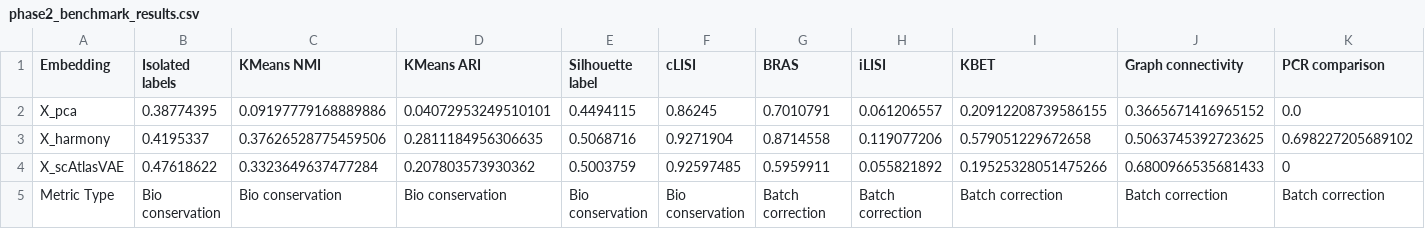
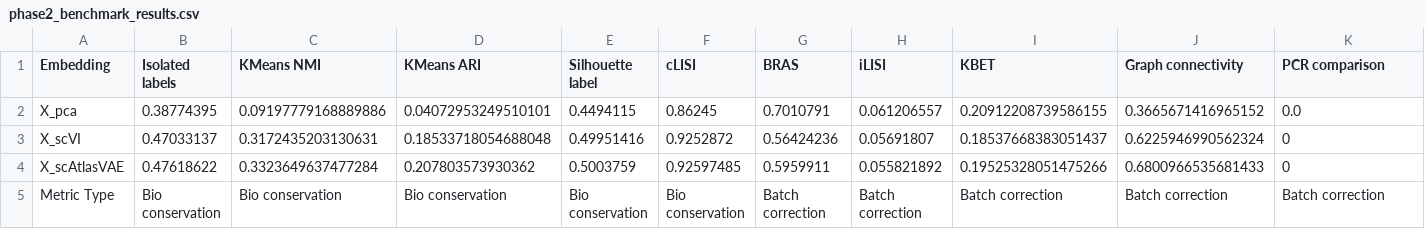
Before and after one commit to HEIMA-programmer/bio, a CSV file: data/phase2_benchmark_results.csv, drawn as a sheet; only a part is shown; removed rows and columns are numbered as before the commit, all else as after; rows hold the shown columns only; the diff names each change by its address in the sheet, - before the commit and + after, or states it on an @@ line.

```diff
--- a/data/phase2_benchmark_results.csv
+++ b/data/phase2_benchmark_results.csv
-row 3: X_harmony | 0.4195337 | 0.37626528775459506 | 0.2811184956306635 | 0.5068716 | 0.9271904 | 0.8714558 | 0.119077206 | 0.579051229672658 | 0.5063745392723625 | 0.698227205689102
+row 3: X_scVI | 0.47033137 | 0.3172435203130631 | 0.18533718054688048 | 0.49951416 | 0.9252872 | 0.56424236 | 0.05691807 | 0.18537668383051437 | 0.6225946990562324 | 0
```
Also changed, not shown: 8 other files.
